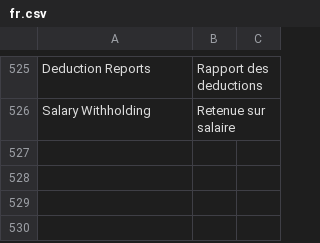
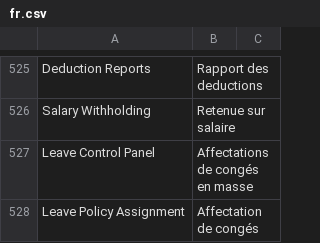
Before and after one commit to scopen-coop/erpnext_france, a CSV file: erpnext_france/translations/fr.csv, drawn as a sheet; only a part is shown, gaps mark what is left out.

Commit message:
precommt

```diff
--- a/erpnext_france/translations/fr.csv
+++ b/erpnext_france/translations/fr.csv
@@ -526 +526,3 @@ Deduction Reports,Rapport des deductions
 Salary Withholding,Retenue sur salaire
+Leave Control Panel,Affectations de congés en masse
+Leave Policy Assignment,Affectation de congés
```
